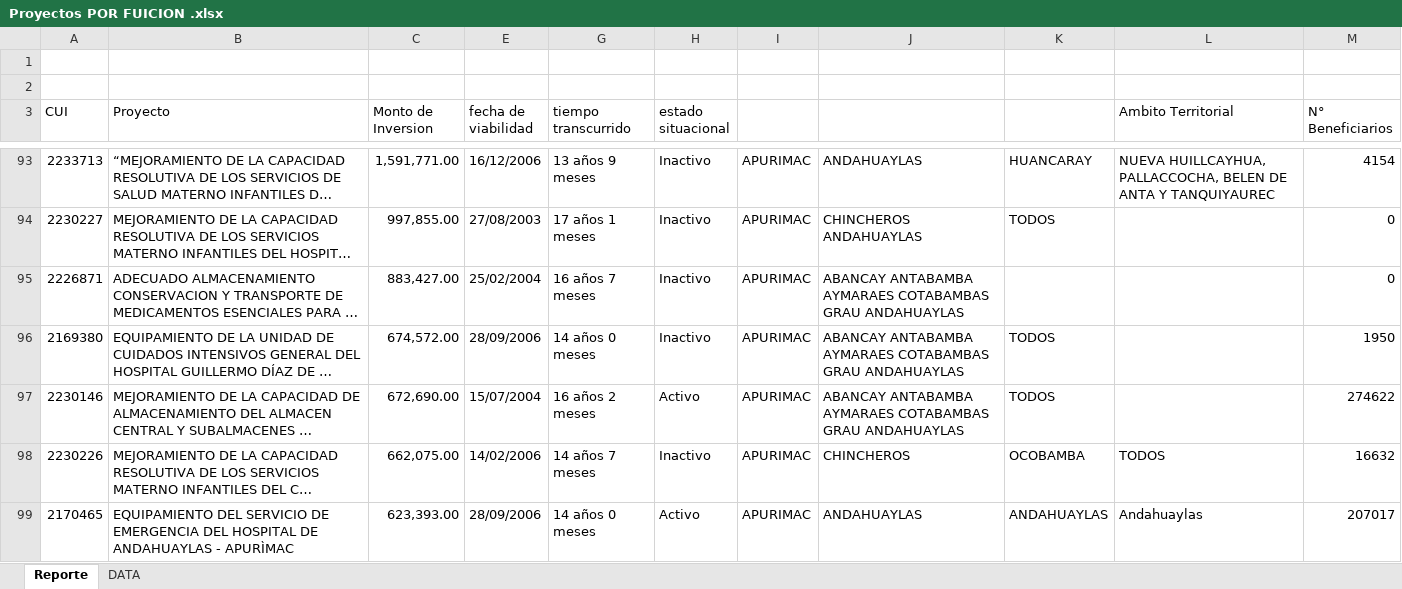
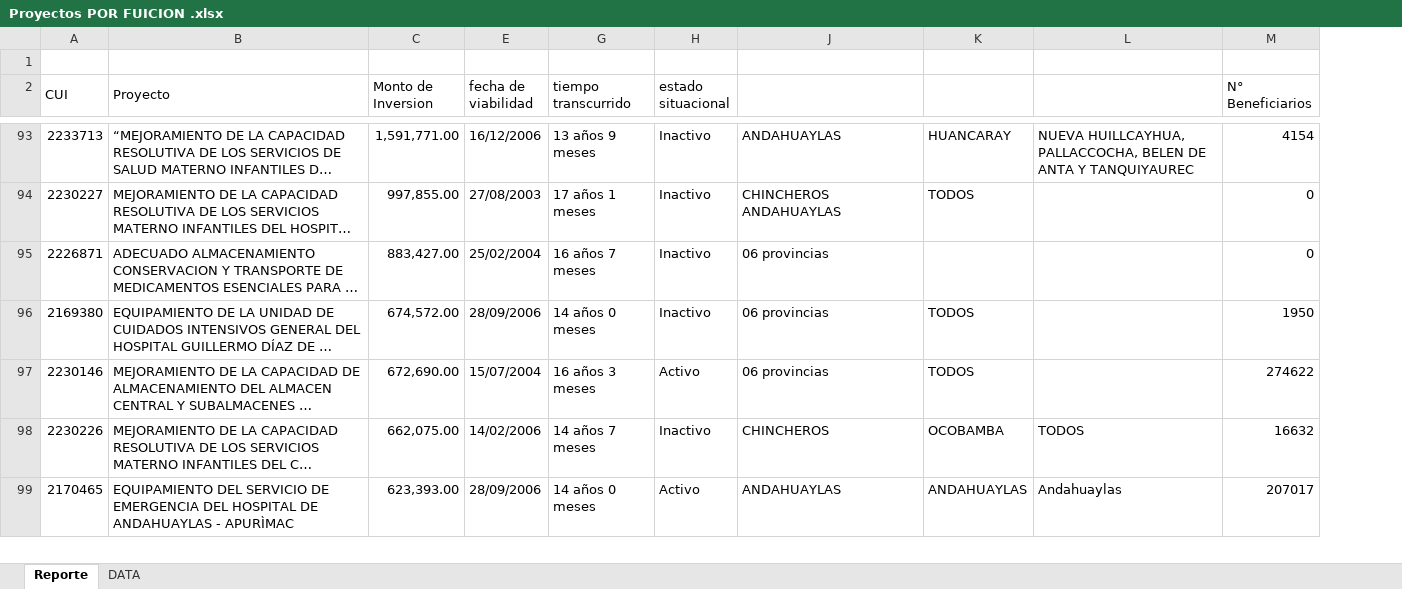
Before and after one commit to ORFEI-GRAP/Gestion-ORFEI, an Excel workbook: Estadistica Proyectos/Proyectos POR FUICION .xlsx, sheet Reporte, drawn as a sheet; only a part is shown, gaps mark what is left out; long unchanged cells end in …; values as stored, in another font and other column widths than the file's, no cell formats; removed rows and columns are numbered as before the commit, all else as after; the diff covers the shown part only; the diff names each change by its address in the sheet, - before the commit and + after, or states it on an @@ line.

Commit message:
Update Proyectos POR FUICION .xlsx

```diff
--- a/Estadistica Proyectos/Proyectos POR FUICION .xlsx (sheet Reporte)
+++ b/Estadistica Proyectos/Proyectos POR FUICION .xlsx (sheet Reporte)
@@ column I hidden, rows 93-99: all APURIMAC @@
-row 2: (empty)
+A2:A3 merged
+B2:B3 merged
+C2:C3 merged
+E2:E3 merged
+G2:G3 merged
+H2:H3 merged
-L2: Ambito Territorial
+L2: (empty)
+M2:M3 merged
-J95:J97: ABANCAY ANTABAMBA AYMARAES COTABAMBAS GRAU ANDAHUAYLAS
+J95:J97: 06 provincias
-G97 (tiempo transcurrido): 16 años 2 meses
+G97 (tiempo transcurrido): 16 años 3 meses
```
Also changed, not shown: 1 added row and 13 edited cells elsewhere in this sheet, cell formats, hidden cells.
